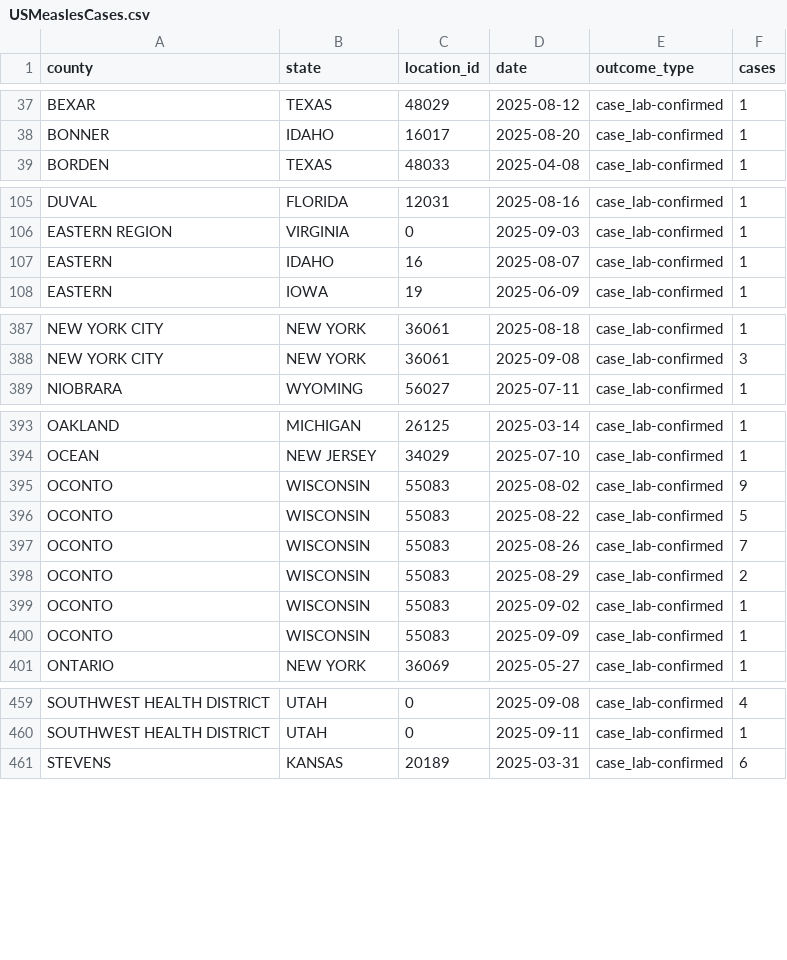
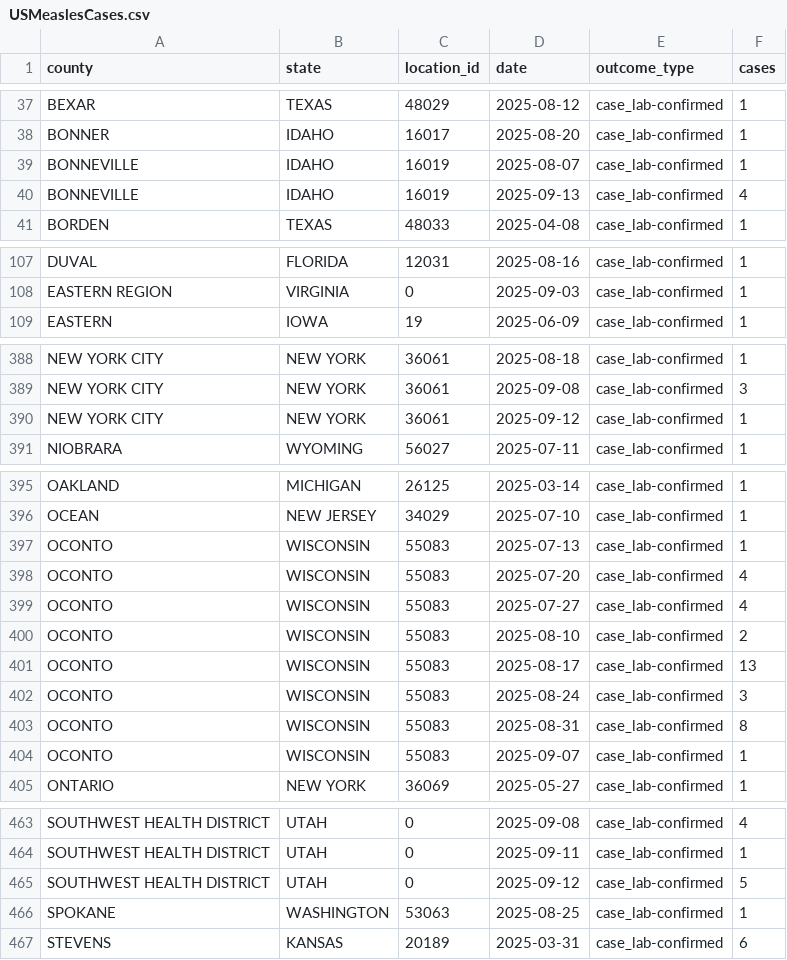
Before and after one commit to mapacarte/Measles, a CSV file: docs/data/USMeaslesCases.csv, drawn as a sheet; only a part is shown, gaps mark what is left out.

```diff
--- a/docs/data/USMeaslesCases.csv
+++ b/docs/data/USMeaslesCases.csv
@@ -38,2 +38,4 @@ BEXAR,TEXAS,48029,2025-08-12,case_lab-confirmed,1
 BONNER,IDAHO,16017,2025-08-20,case_lab-confirmed,1
+BONNEVILLE,IDAHO,16019,2025-08-07,case_lab-confirmed,1
+BONNEVILLE,IDAHO,16019,2025-09-13,case_lab-confirmed,4
 BORDEN,TEXAS,48033,2025-04-08,case_lab-confirmed,1
@@ -106,3 +108,2 @@ DUVAL,FLORIDA,12031,2025-08-16,case_lab-confirmed,1
 EASTERN REGION,VIRGINIA,0,2025-09-03,case_lab-confirmed,1
-EASTERN,IDAHO,16,2025-08-07,case_lab-confirmed,1
 EASTERN,IOWA,19,2025-06-09,case_lab-confirmed,1
@@ -388,2 +389,3 @@ NEW YORK CITY,NEW YORK,36061,2025-08-18,case_lab-confirmed,1
 NEW YORK CITY,NEW YORK,36061,2025-09-08,case_lab-confirmed,3
+NEW YORK CITY,NEW YORK,36061,2025-09-12,case_lab-confirmed,1
 NIOBRARA,WYOMING,56027,2025-07-11,case_lab-confirmed,1
@@ -394,8 +396,10 @@ OAKLAND,MICHIGAN,26125,2025-03-14,case_lab-confirmed,1
 OCEAN,NEW JERSEY,34029,2025-07-10,case_lab-confirmed,1
-OCONTO,WISCONSIN,55083,2025-08-02,case_lab-confirmed,9
-OCONTO,WISCONSIN,55083,2025-08-22,case_lab-confirmed,5
-OCONTO,WISCONSIN,55083,2025-08-26,case_lab-confirmed,7
-OCONTO,WISCONSIN,55083,2025-08-29,case_lab-confirmed,2
-OCONTO,WISCONSIN,55083,2025-09-02,case_lab-confirmed,1
-OCONTO,WISCONSIN,55083,2025-09-09,case_lab-confirmed,1
+OCONTO,WISCONSIN,55083,2025-07-13,case_lab-confirmed,1
+OCONTO,WISCONSIN,55083,2025-07-20,case_lab-confirmed,4
+OCONTO,WISCONSIN,55083,2025-07-27,case_lab-confirmed,4
+OCONTO,WISCONSIN,55083,2025-08-10,case_lab-confirmed,2
+OCONTO,WISCONSIN,55083,2025-08-17,case_lab-confirmed,13
+OCONTO,WISCONSIN,55083,2025-08-24,case_lab-confirmed,3
+OCONTO,WISCONSIN,55083,2025-08-31,case_lab-confirmed,8
+OCONTO,WISCONSIN,55083,2025-09-07,case_lab-confirmed,1
 ONTARIO,NEW YORK,36069,2025-05-27,case_lab-confirmed,1
@@ -460,2 +464,4 @@ SOUTHWEST HEALTH DISTRICT,UTAH,0,2025-09-08,case_lab-confirmed,4
 SOUTHWEST HEALTH DISTRICT,UTAH,0,2025-09-11,case_lab-confirmed,1
+SOUTHWEST HEALTH DISTRICT,UTAH,0,2025-09-12,case_lab-confirmed,5
+SPOKANE,WASHINGTON,53063,2025-08-25,case_lab-confirmed,1
 STEVENS,KANSAS,20189,2025-03-31,case_lab-confirmed,6
```
